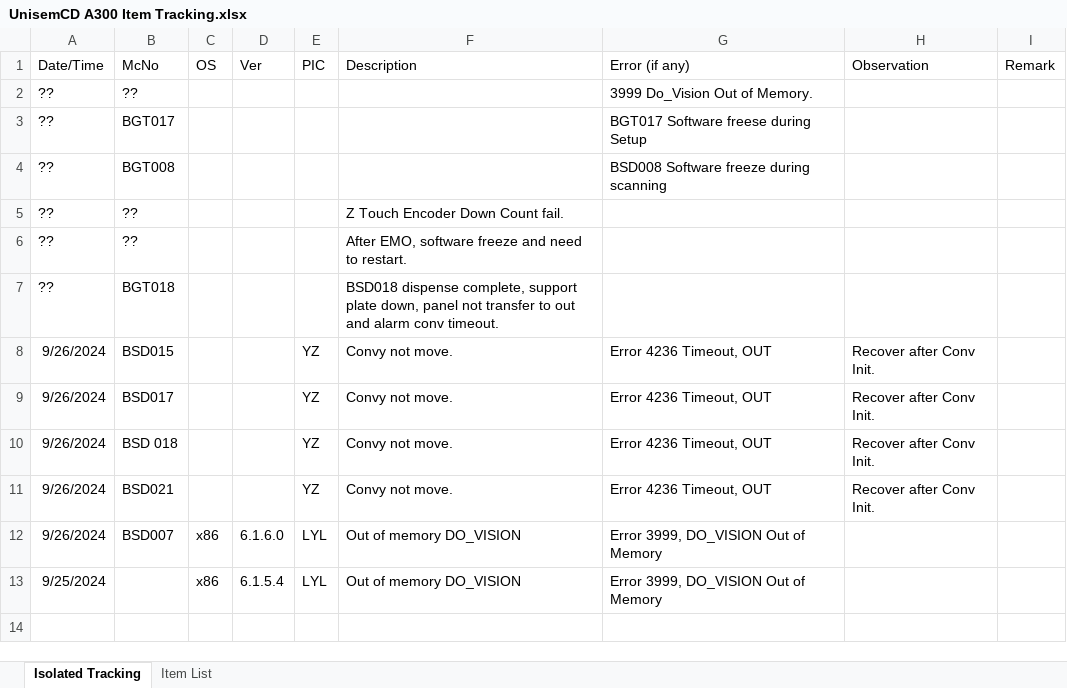
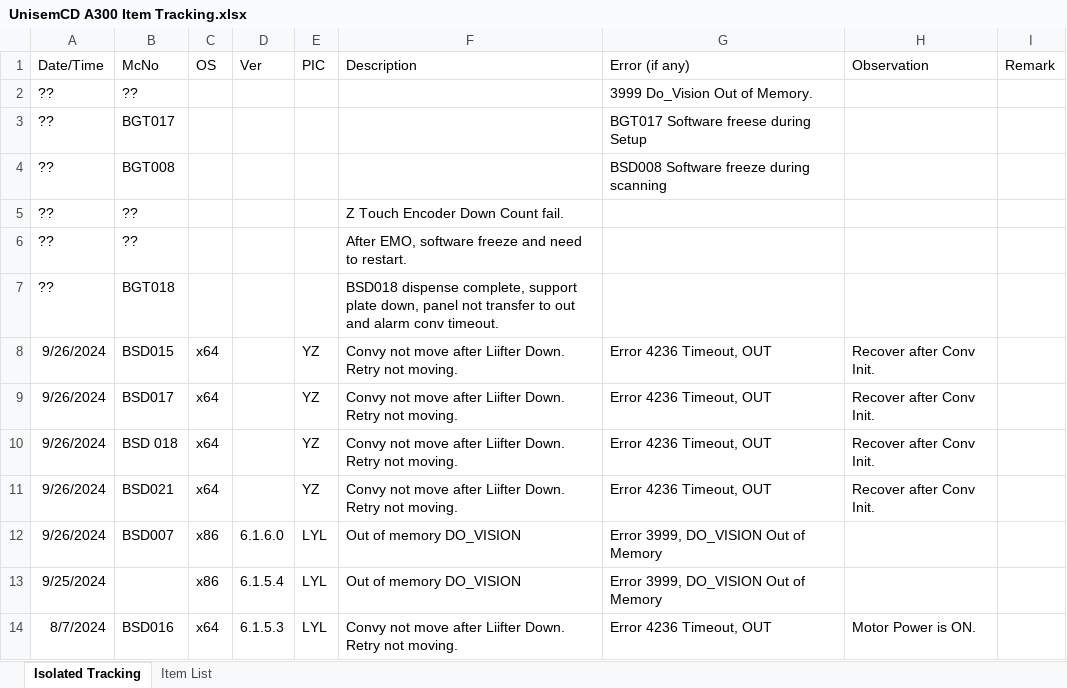
Before and after one commit to NSW-Software/NDispWin5-Unisem-x64, an Excel workbook: Doc/UnisemCD A300 Item Tracking.xlsx, sheet Isolated Tracking, drawn as a sheet; values as stored, in another font and other column widths than the file's, no borders; the diff names each change by its address in the sheet, - before the commit and + after, or states it on an @@ line.

```diff
--- a/Doc/UnisemCD A300 Item Tracking.xlsx (sheet Isolated Tracking)
+++ b/Doc/UnisemCD A300 Item Tracking.xlsx (sheet Isolated Tracking)
-C8:C11 (OS): (empty)
+C8:C11 (OS): x64
-F8:F11 (Description): Convy not move.
+F8:F11 (Description): Convy not move after Liifter Down. Retry not moving.
+row 14: 8/7/2024 | BSD016 | x64 | 6.1.5.3 | LYL | Convy not move after Liifter Down. Retry not moving. | Error 4236 Timeout, OUT | Motor Power is ON.
```
Also changed, not shown: sheet Item List, charts or pictures, 6 other files.
